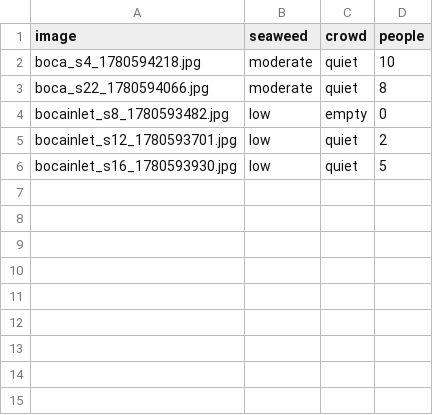
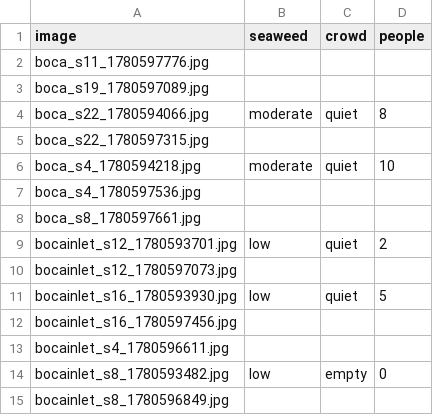
Before and after one commit to jayfrid-bot/bocabeach, a CSV file: eval/labels.csv, drawn as a sheet.

```diff
--- a/eval/labels.csv
+++ b/eval/labels.csv
@@ -1,6 +1,15 @@
 image,seaweed,crowd,people
+boca_s11_1780597776.jpg,,,
+boca_s19_1780597089.jpg,,,
+boca_s22_1780594066.jpg,moderate,quiet,8
+boca_s22_1780597315.jpg,,,
 boca_s4_1780594218.jpg,moderate,quiet,10
-boca_s22_1780594066.jpg,moderate,quiet,8
+boca_s4_1780597536.jpg,,,
+boca_s8_1780597661.jpg,,,
+bocainlet_s12_1780593701.jpg,low,quiet,2
+bocainlet_s12_1780597073.jpg,,,
+bocainlet_s16_1780593930.jpg,low,quiet,5
+bocainlet_s16_1780597456.jpg,,,
+bocainlet_s4_1780596611.jpg,,,
 bocainlet_s8_1780593482.jpg,low,empty,0
-bocainlet_s12_1780593701.jpg,low,quiet,2
-bocainlet_s16_1780593930.jpg,low,quiet,5
+bocainlet_s8_1780596849.jpg,,,
```
Also changed, not shown: eval/manifest.csv, 13 other files.
